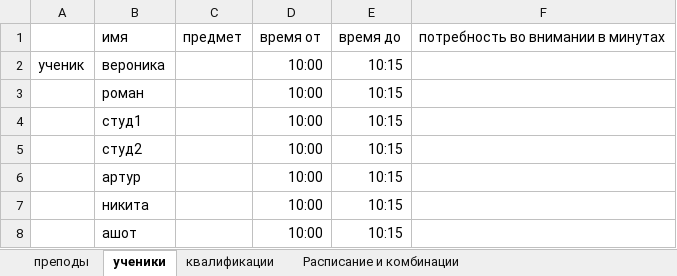
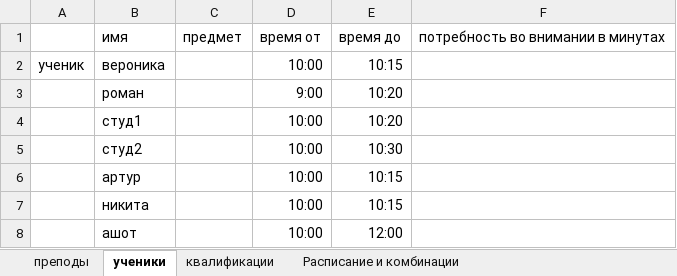
Before and after one commit to Kiboiko/Making-a-schedule, an Excel workbook: Shedule/Shedule/example.xlsx, sheet ученики, drawn as a sheet; values as stored, in another font and other column widths than the file's, no borders; the diff names each change by its address in the sheet, - before the commit and + after, or states it on an @@ line.

```diff
--- a/Shedule/Shedule/example.xlsx (sheet ученики)
+++ b/Shedule/Shedule/example.xlsx (sheet ученики)
-D3: 10:00
+D3: 9:00
-E3:E4: 10:15
+E3:E4: 10:20
-E5: 10:15
+E5: 10:30
-E8: 10:15
+E8: 12:00
```
Also changed, not shown: sheet Расписание и комбинации, sheet преподы, 2 other files.
